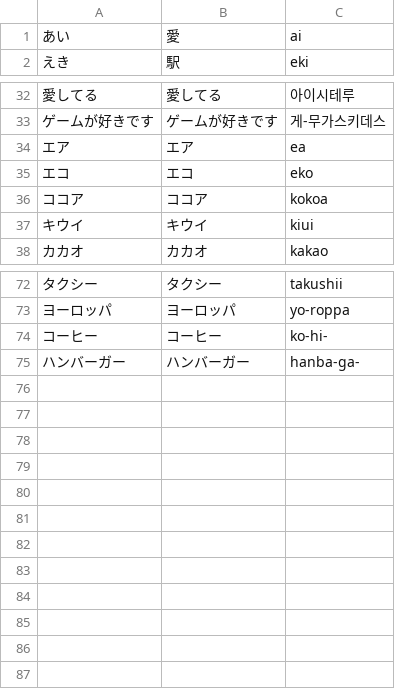
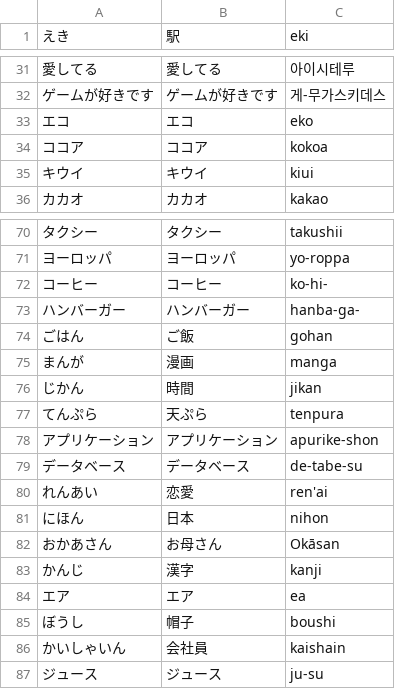
Before and after one commit to ychoi-kr/wikidocs-chobo-python, a CSV file: ch08/japanese_words2.csv, drawn as a sheet; only a part is shown, gaps mark what is left out.

Commit message:
add more words

```diff
--- a/ch08/japanese_words2.csv
+++ b/ch08/japanese_words2.csv
@@ -1,2 +1 @@
-あい,愛,ai
 えき,駅,eki
@@ -33,3 +32,2 @@
 ゲームが好きです,ゲームが好きです,게-무가스키데스
-エア,エア,ea
 エコ,エコ,eko
@@ -75 +73,15 @@
 ハンバーガー,ハンバーガー,hanba-ga-
+ごはん,ご飯,gohan
+まんが,漫画,manga
+じかん,時間,jikan
+てんぷら,天ぷら,tenpura
+アプリケーション,アプリケーション,apurike-shon
+データベース,データベース,de-tabe-su
+れんあい,恋愛,ren'ai
+にほん,日本,nihon
+おかあさん,お母さん,Okāsan
+かんじ,漢字,kanji
+エア,エア,ea
+ぼうし,帽子,boushi
+かいしゃいん,会社員,kaishain
+ジュース,ジュース,ju-su
```
